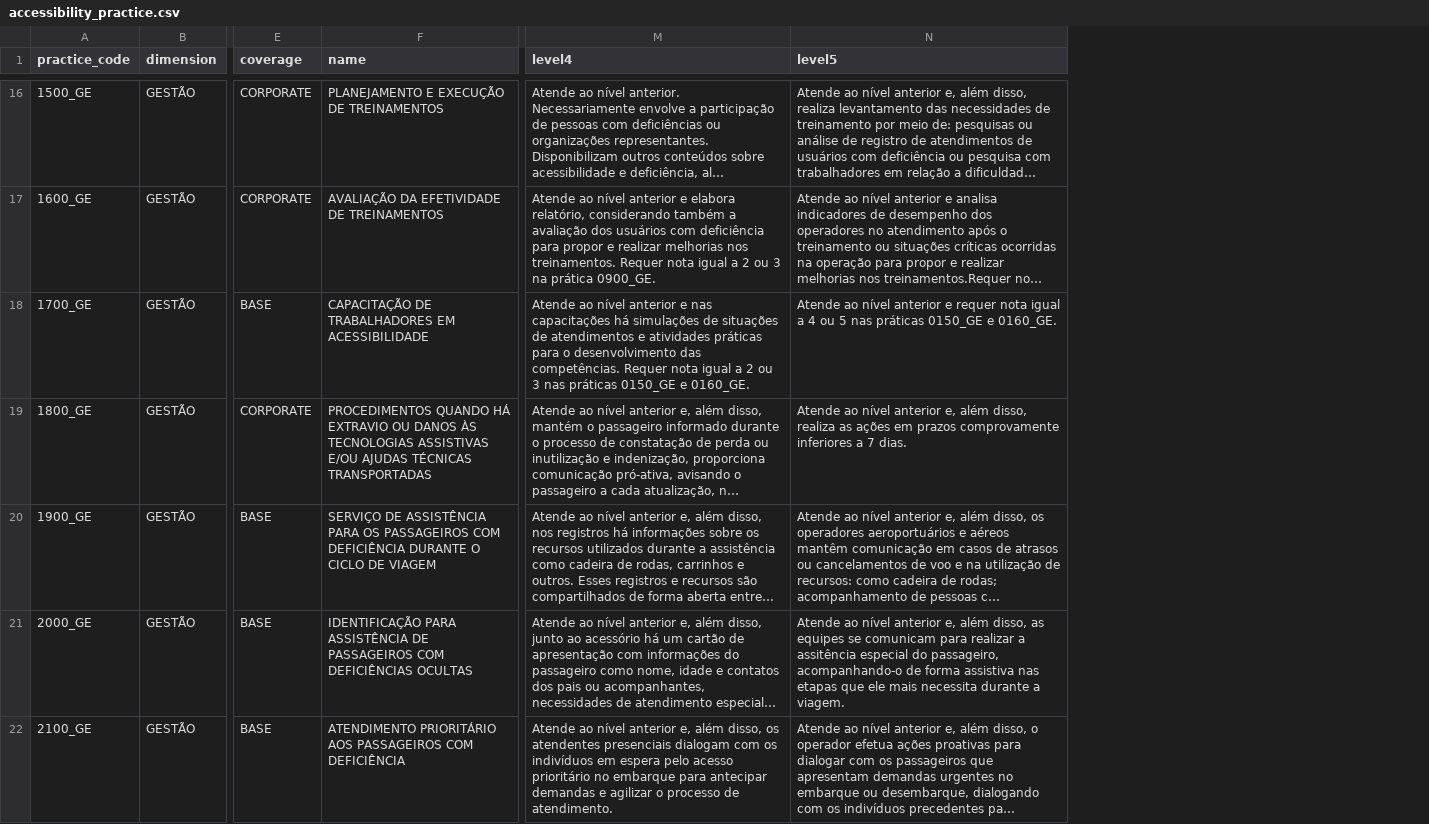
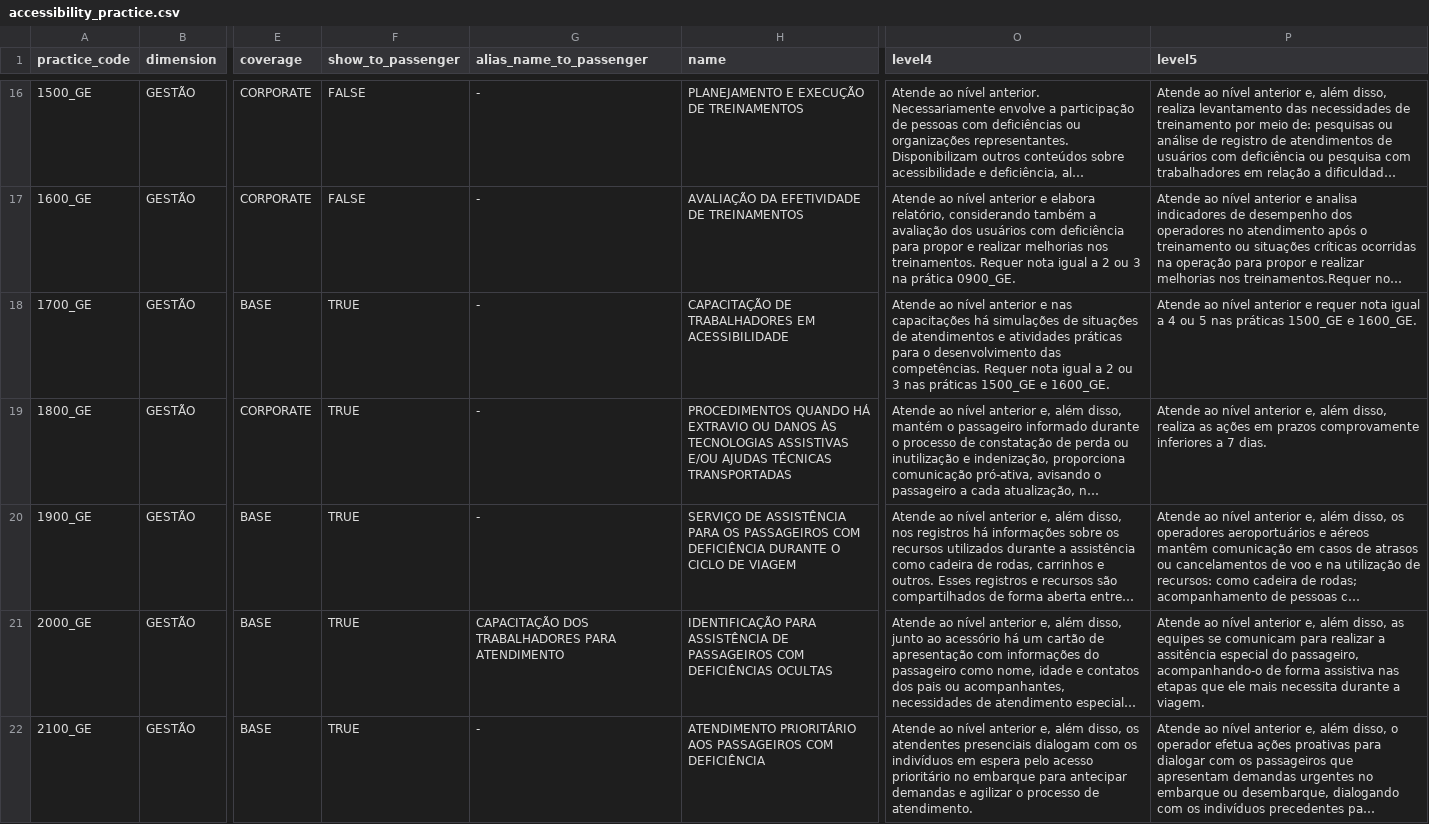
Before and after one commit to joaolucaspsousa/Aviacao-Acessivel-QA, a CSV file: validate_data_response/accessibility_practice/data/accessibility_practice.csv, drawn as a sheet; only a part is shown, gaps mark what is left out; long unchanged cells end in …; addresses are those after the commit; the diff covers the shown part only; the diff names each change by its address in the sheet, - before the commit and + after, or states it on an @@ line.

```diff
--- a/validate_data_response/accessibility_practice/data/accessibility_practice.csv
+++ b/validate_data_response/accessibility_practice/data/accessibility_practice.csv
+column F (show_to_passenger), rows 16-22: FALSE | FALSE | TRUE | TRUE | TRUE | TRUE | TRUE
+column G (alias_name_to_passenger), rows 16-22: - | - | - | - | - | CAPACITAÇÃO DOS TRABALHADORES PARA ATENDIMENTO | -
-O18 (level4): …nas práticas 0150_GE e 0160_GE.
+O18 (level4): …nas práticas 1500_GE e 1600_GE.
-P18 (level5): …nas práticas 0150_GE e 0160_GE.
+P18 (level5): …nas práticas 1500_GE e 1600_GE.
```
Also changed, not shown: 47 edited cells elsewhere in this file, 6 other files.
